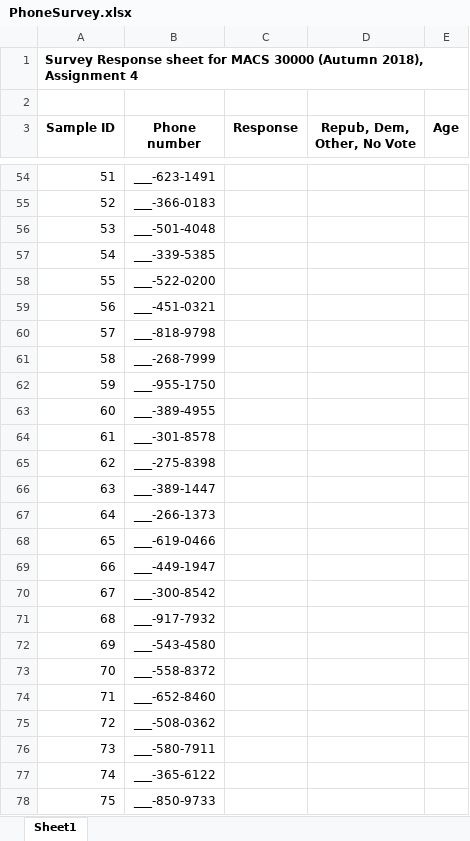
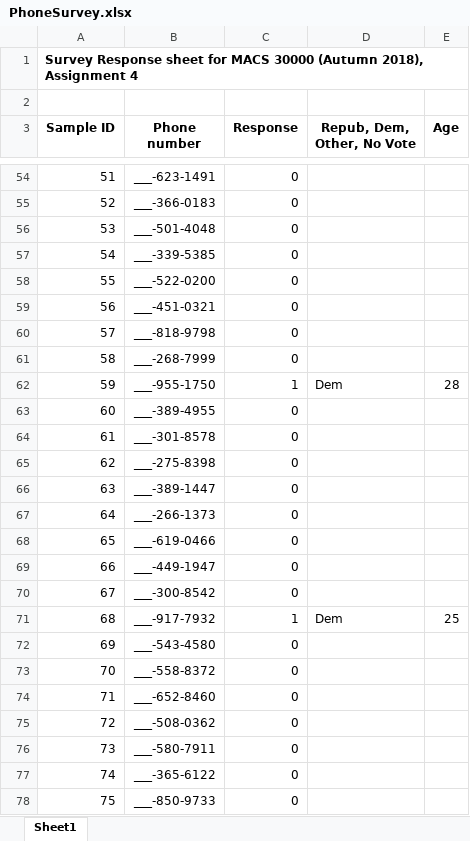
Before and after one commit to ShuyanHuang/persp-analysis_A18, an Excel workbook: Assignments/A4/PhoneSurvey.xlsx, sheet Sheet1, drawn as a sheet; only a part is shown, gaps mark what is left out; values as stored, in another font and other column widths than the file's, no borders; the diff covers the shown part only; the diff names each change by its address in the sheet, - before the commit and + after, or states it on an @@ line.

```diff
--- a/Assignments/A4/PhoneSurvey.xlsx (sheet Sheet1)
+++ b/Assignments/A4/PhoneSurvey.xlsx (sheet Sheet1)
-C54:C61 (Response): (empty)
+C54:C61 (Response): 0
-C62 (Response): (empty)
+C62 (Response): 1
-D62 (Repub, Dem, Other, No Vote): (empty)
+D62 (Repub, Dem, Other, No Vote): Dem
-E62 (Age): (empty)
+E62 (Age): 28
-C63:C70 (Response): (empty)
+C63:C70 (Response): 0
-C71 (Response): (empty)
+C71 (Response): 1
-D71 (Repub, Dem, Other, No Vote): (empty)
+D71 (Repub, Dem, Other, No Vote): Dem
-E71 (Age): (empty)
+E71 (Age): 25
-C72:C78 (Response): (empty)
+C72:C78 (Response): 0
```
Also changed, not shown: 103 edited cells elsewhere in this sheet, 1 other file.
